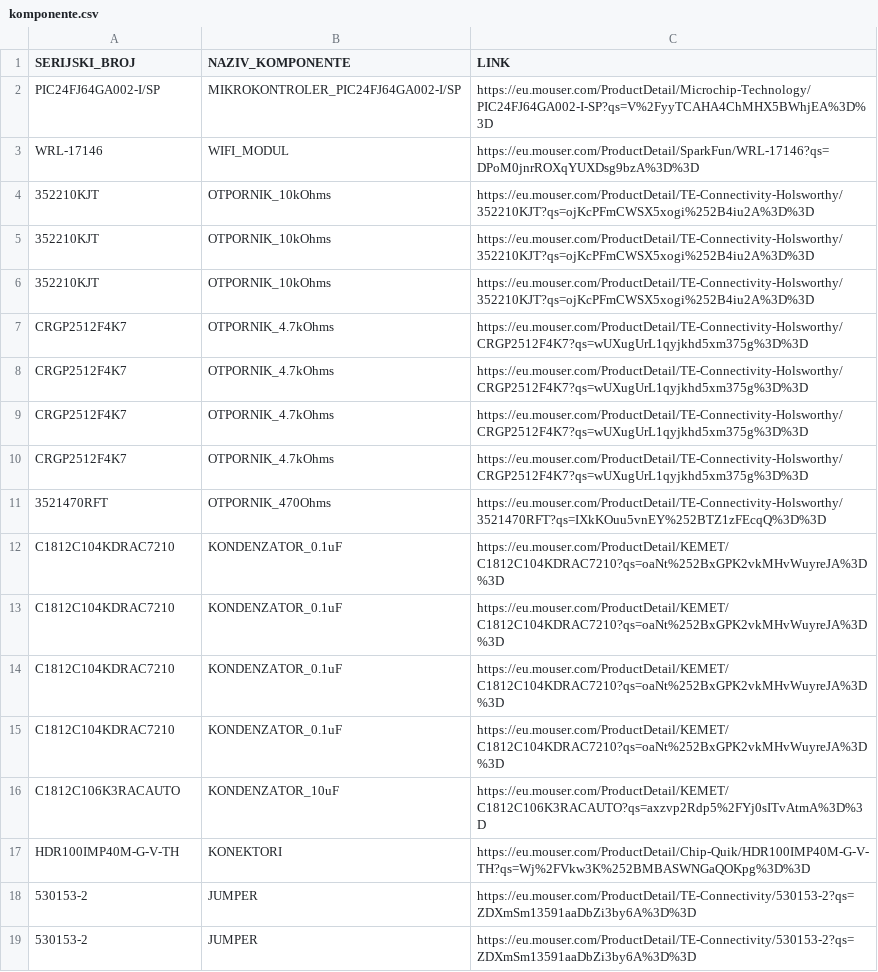
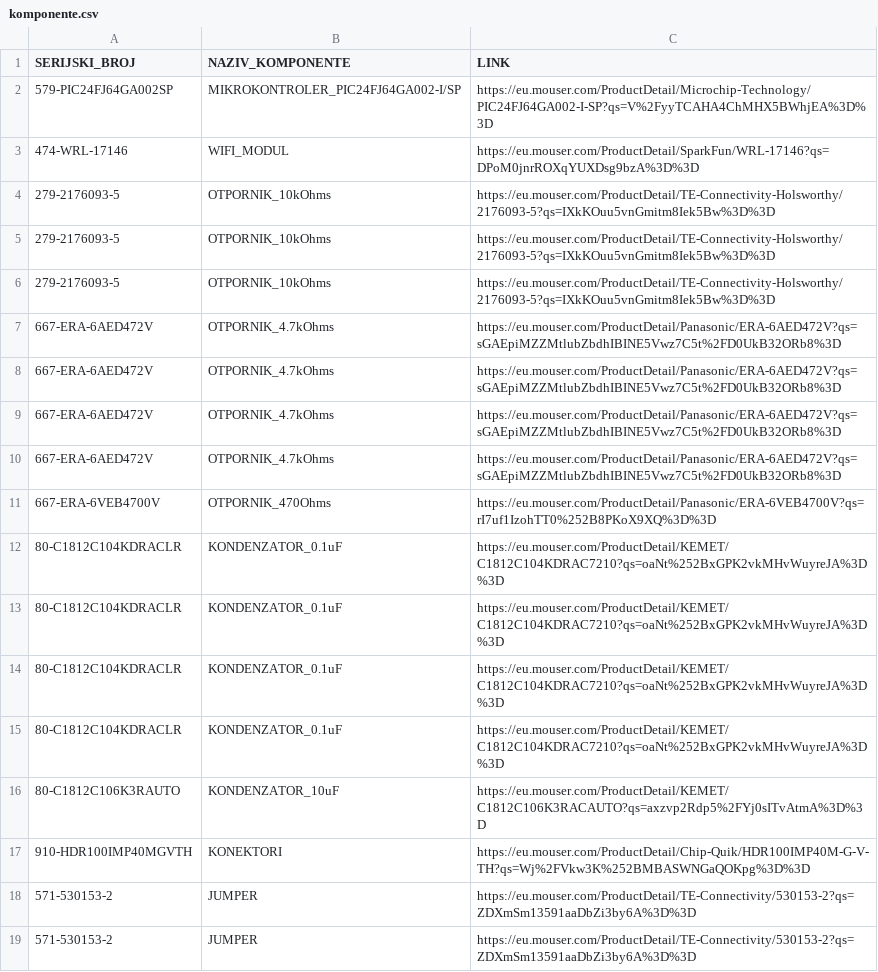
Before and after one commit to codeandrelax/2DSpaceMapping_B, a CSV file: pcb_design/komponente.csv, drawn as a sheet.

Commit message:
Update komponente.csv

```diff
--- a/pcb_design/komponente.csv
+++ b/pcb_design/komponente.csv
@@ -1,19 +1,19 @@
 SERIJSKI_BROJ,NAZIV_KOMPONENTE,LINK
-PIC24FJ64GA002-I/SP,MIKROKONTROLER_PIC24FJ64GA002-I/SP,https://eu.mouser.com/ProductDetail/Microchip-Technology/PIC24FJ64GA002-I-SP?qs=V%2FyyTCAHA4ChMHX5BWhjEA%3D%3D
-WRL-17146,WIFI_MODUL,https://eu.mouser.com/ProductDetail/SparkFun/WRL-17146?qs=DPoM0jnrROXqYUXDsg9bzA%3D%3D
-352210KJT,OTPORNIK_10kOhms,https://eu.mouser.com/ProductDetail/TE-Connectivity-Holsworthy/352210KJT?qs=ojKcPFmCWSX5xogi%252B4iu2A%3D%3D
-352210KJT,OTPORNIK_10kOhms,https://eu.mouser.com/ProductDetail/TE-Connectivity-Holsworthy/352210KJT?qs=ojKcPFmCWSX5xogi%252B4iu2A%3D%3D
-352210KJT,OTPORNIK_10kOhms,https://eu.mouser.com/ProductDetail/TE-Connectivity-Holsworthy/352210KJT?qs=ojKcPFmCWSX5xogi%252B4iu2A%3D%3D
-CRGP2512F4K7,OTPORNIK_4.7kOhms,https://eu.mouser.com/ProductDetail/TE-Connectivity-Holsworthy/CRGP2512F4K7?qs=wUXugUrL1qyjkhd5xm375g%3D%3D
-CRGP2512F4K7,OTPORNIK_4.7kOhms,https://eu.mouser.com/ProductDetail/TE-Connectivity-Holsworthy/CRGP2512F4K7?qs=wUXugUrL1qyjkhd5xm375g%3D%3D
-CRGP2512F4K7,OTPORNIK_4.7kOhms,https://eu.mouser.com/ProductDetail/TE-Connectivity-Holsworthy/CRGP2512F4K7?qs=wUXugUrL1qyjkhd5xm375g%3D%3D
-CRGP2512F4K7,OTPORNIK_4.7kOhms,https://eu.mouser.com/ProductDetail/TE-Connectivity-Holsworthy/CRGP2512F4K7?qs=wUXugUrL1qyjkhd5xm375g%3D%3D
-3521470RFT,OTPORNIK_470Ohms,https://eu.mouser.com/ProductDetail/TE-Connectivity-Holsworthy/3521470RFT?qs=IXkKOuu5vnEY%252BTZ1zFEcqQ%3D%3D
-C1812C104KDRAC7210,KONDENZATOR_0.1uF,https://eu.mouser.com/ProductDetail/KEMET/C1812C104KDRAC7210?qs=oaNt%252BxGPK2vkMHvWuyreJA%3D%3D
-C1812C104KDRAC7210,KONDENZATOR_0.1uF,https://eu.mouser.com/ProductDetail/KEMET/C1812C104KDRAC7210?qs=oaNt%252BxGPK2vkMHvWuyreJA%3D%3D
-C1812C104KDRAC7210,KONDENZATOR_0.1uF,https://eu.mouser.com/ProductDetail/KEMET/C1812C104KDRAC7210?qs=oaNt%252BxGPK2vkMHvWuyreJA%3D%3D
-C1812C104KDRAC7210,KONDENZATOR_0.1uF,https://eu.mouser.com/ProductDetail/KEMET/C1812C104KDRAC7210?qs=oaNt%252BxGPK2vkMHvWuyreJA%3D%3D
-C1812C106K3RACAUTO,KONDENZATOR_10uF,https://eu.mouser.com/ProductDetail/KEMET/C1812C106K3RACAUTO?qs=axzvp2Rdp5%2FYj0sITvAtmA%3D%3D
-HDR100IMP40M-G-V-TH,KONEKTORI,https://eu.mouser.com/ProductDetail/Chip-Quik/HDR100IMP40M-G-V-TH?qs=Wj%2FVkw3K%252BMBASWNGaQOKpg%3D%3D
-530153-2,JUMPER,https://eu.mouser.com/ProductDetail/TE-Connectivity/530153-2?qs=ZDXmSm13591aaDbZi3by6A%3D%3D
-530153-2,JUMPER,https://eu.mouser.com/ProductDetail/TE-Connectivity/530153-2?qs=ZDXmSm13591aaDbZi3by6A%3D%3D
+579-PIC24FJ64GA002SP,MIKROKONTROLER_PIC24FJ64GA002-I/SP,https://eu.mouser.com/ProductDetail/Microchip-Technology/PIC24FJ64GA002-I-SP?qs=V%2FyyTCAHA4ChMHX5BWhjEA%3D%3D
+474-WRL-17146,WIFI_MODUL,https://eu.mouser.com/ProductDetail/SparkFun/WRL-17146?qs=DPoM0jnrROXqYUXDsg9bzA%3D%3D
+279-2176093-5,OTPORNIK_10kOhms,https://eu.mouser.com/ProductDetail/TE-Connectivity-Holsworthy/2176093-5?qs=IXkKOuu5vnGmitm8Iek5Bw%3D%3D
+279-2176093-5,OTPORNIK_10kOhms,https://eu.mouser.com/ProductDetail/TE-Connectivity-Holsworthy/2176093-5?qs=IXkKOuu5vnGmitm8Iek5Bw%3D%3D
+279-2176093-5,OTPORNIK_10kOhms,https://eu.mouser.com/ProductDetail/TE-Connectivity-Holsworthy/2176093-5?qs=IXkKOuu5vnGmitm8Iek5Bw%3D%3D
+667-ERA-6AED472V,OTPORNIK_4.7kOhms,https://eu.mouser.com/ProductDetail/Panasonic/ERA-6AED472V?qs=sGAEpiMZZMtlubZbdhIBINE5Vwz7C5t%2FD0UkB32ORb8%3D
+667-ERA-6AED472V,OTPORNIK_4.7kOhms,https://eu.mouser.com/ProductDetail/Panasonic/ERA-6AED472V?qs=sGAEpiMZZMtlubZbdhIBINE5Vwz7C5t%2FD0UkB32ORb8%3D
+667-ERA-6AED472V,OTPORNIK_4.7kOhms,https://eu.mouser.com/ProductDetail/Panasonic/ERA-6AED472V?qs=sGAEpiMZZMtlubZbdhIBINE5Vwz7C5t%2FD0UkB32ORb8%3D
+667-ERA-6AED472V,OTPORNIK_4.7kOhms,https://eu.mouser.com/ProductDetail/Panasonic/ERA-6AED472V?qs=sGAEpiMZZMtlubZbdhIBINE5Vwz7C5t%2FD0UkB32ORb8%3D
+667-ERA-6VEB4700V,OTPORNIK_470Ohms,https://eu.mouser.com/ProductDetail/Panasonic/ERA-6VEB4700V?qs=rI7uf1IzohTT0%252B8PKoX9XQ%3D%3D
+80-C1812C104KDRACLR,KONDENZATOR_0.1uF,https://eu.mouser.com/ProductDetail/KEMET/C1812C104KDRAC7210?qs=oaNt%252BxGPK2vkMHvWuyreJA%3D%3D
+80-C1812C104KDRACLR,KONDENZATOR_0.1uF,https://eu.mouser.com/ProductDetail/KEMET/C1812C104KDRAC7210?qs=oaNt%252BxGPK2vkMHvWuyreJA%3D%3D
+80-C1812C104KDRACLR,KONDENZATOR_0.1uF,https://eu.mouser.com/ProductDetail/KEMET/C1812C104KDRAC7210?qs=oaNt%252BxGPK2vkMHvWuyreJA%3D%3D
+80-C1812C104KDRACLR,KONDENZATOR_0.1uF,https://eu.mouser.com/ProductDetail/KEMET/C1812C104KDRAC7210?qs=oaNt%252BxGPK2vkMHvWuyreJA%3D%3D
+80-C1812C106K3RAUTO,KONDENZATOR_10uF,https://eu.mouser.com/ProductDetail/KEMET/C1812C106K3RACAUTO?qs=axzvp2Rdp5%2FYj0sITvAtmA%3D%3D
+910-HDR100IMP40MGVTH,KONEKTORI,https://eu.mouser.com/ProductDetail/Chip-Quik/HDR100IMP40M-G-V-TH?qs=Wj%2FVkw3K%252BMBASWNGaQOKpg%3D%3D
+571-530153-2,JUMPER,https://eu.mouser.com/ProductDetail/TE-Connectivity/530153-2?qs=ZDXmSm13591aaDbZi3by6A%3D%3D
+571-530153-2,JUMPER,https://eu.mouser.com/ProductDetail/TE-Connectivity/530153-2?qs=ZDXmSm13591aaDbZi3by6A%3D%3D
```
